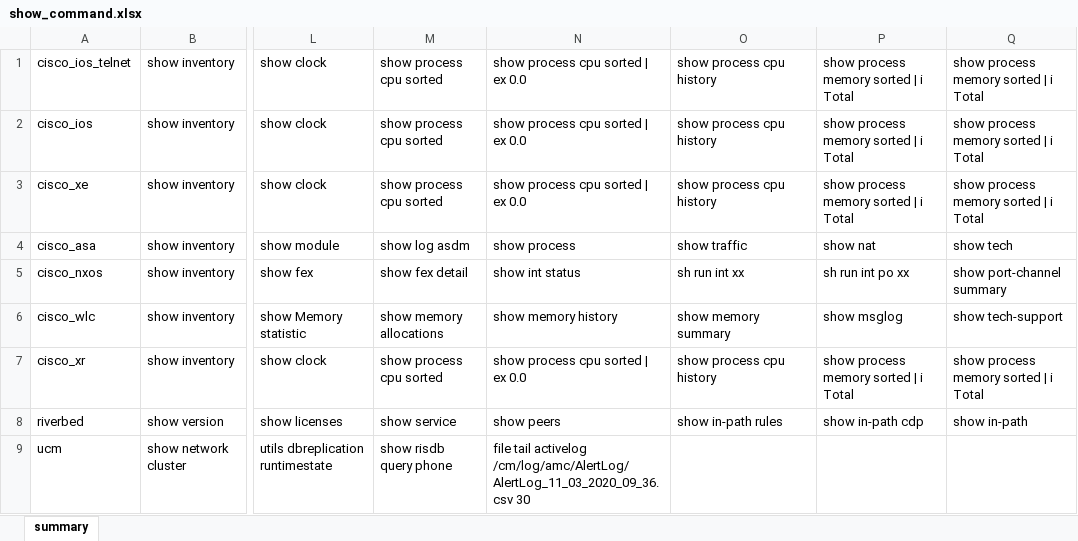
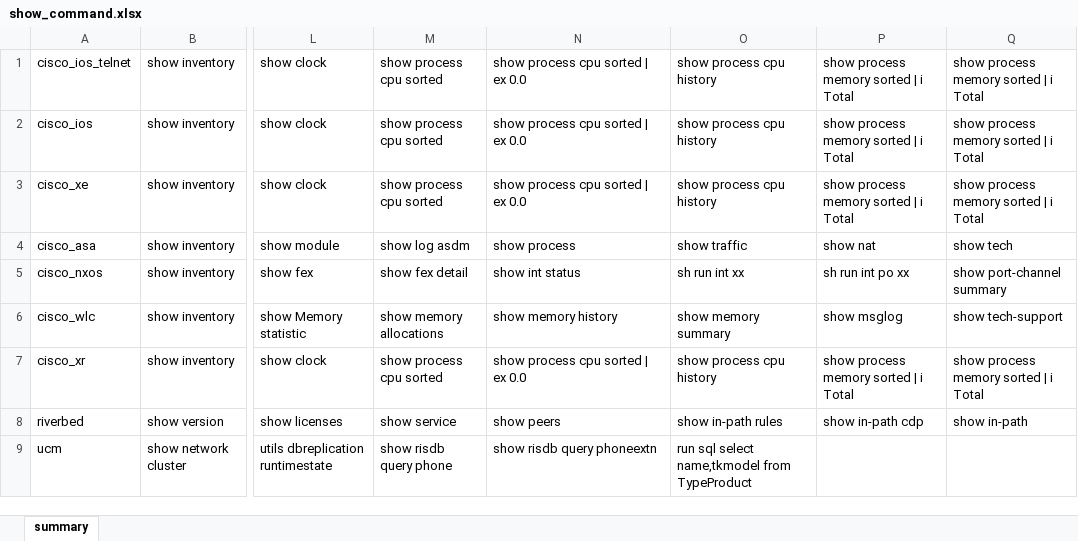
Before and after one commit to ludesdeveloper/compnet_netoprmgr_dm, an Excel workbook: static/data/show_command.xlsx, sheet summary, drawn as a sheet; only a part is shown, gaps mark what is left out; values as stored, in another font and other column widths than the file's, no borders; the diff names each change by its address in the sheet, - before the commit and + after, or states it on an @@ line.

Commit message:
adding new command to cucm

```diff
--- a/static/data/show_command.xlsx (sheet summary)
+++ b/static/data/show_command.xlsx (sheet summary)
-N9: file tail activelog /cm/log/amc/AlertLog/AlertLog_11_03_2020_09_36.csv 30
+N9: show risdb query phoneextn
-O9: (empty)
+O9: run sql select name,tkmodel from TypeProduct
```
Also changed, not shown: 1 other file.
